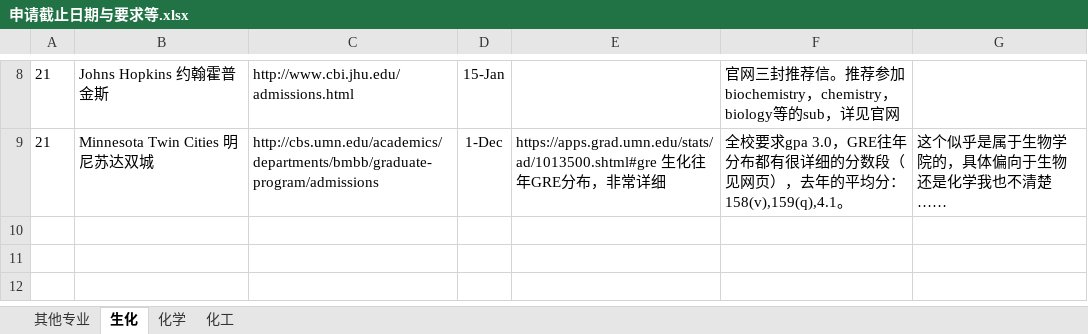
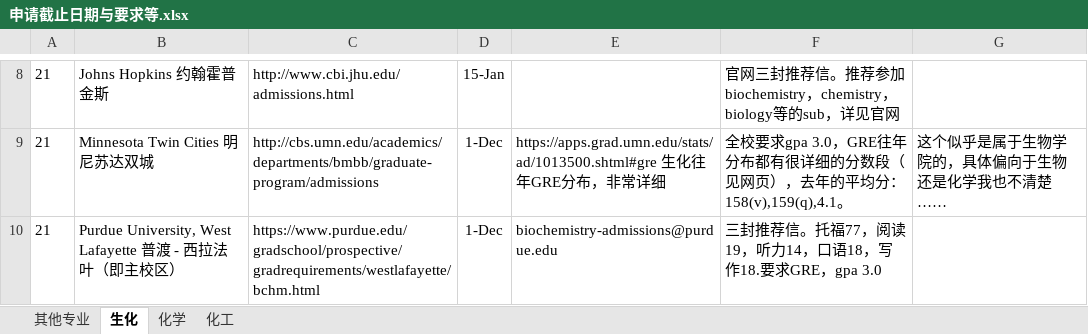
Before and after one commit to LiuRuiQi/2015-Application-of-US-Chemistry-Grad-Schools, an Excel workbook: 申请截止日期与要求等.xlsx, sheet 生化, drawn as a sheet; only a part is shown, gaps mark what is left out; values as stored, in another font and other column widths than the file's, no borders; conditional formats not drawn; the diff names each change by its address in the sheet, - before the commit and + after, or states it on an @@ line.

Commit message:
Purdue added
Purdue added

```diff
--- a/申请截止日期与要求等.xlsx (sheet 生化)
+++ b/申请截止日期与要求等.xlsx (sheet 生化)
+row 10: 21 | Purdue University, West Lafayette 普渡 - 西拉法叶（即主校区） | https://www.purdue.edu/gradschool/prospective/gradrequirements/westlafayette/bchm.html | 1-Dec | biochemistry-admissions@purdue.edu | 三封推荐信。托福77，阅读19，听力14，口语18，写作18.要求GRE，gpa 3.0
```
Also changed, not shown: sheet 化工, sheet 化学.
